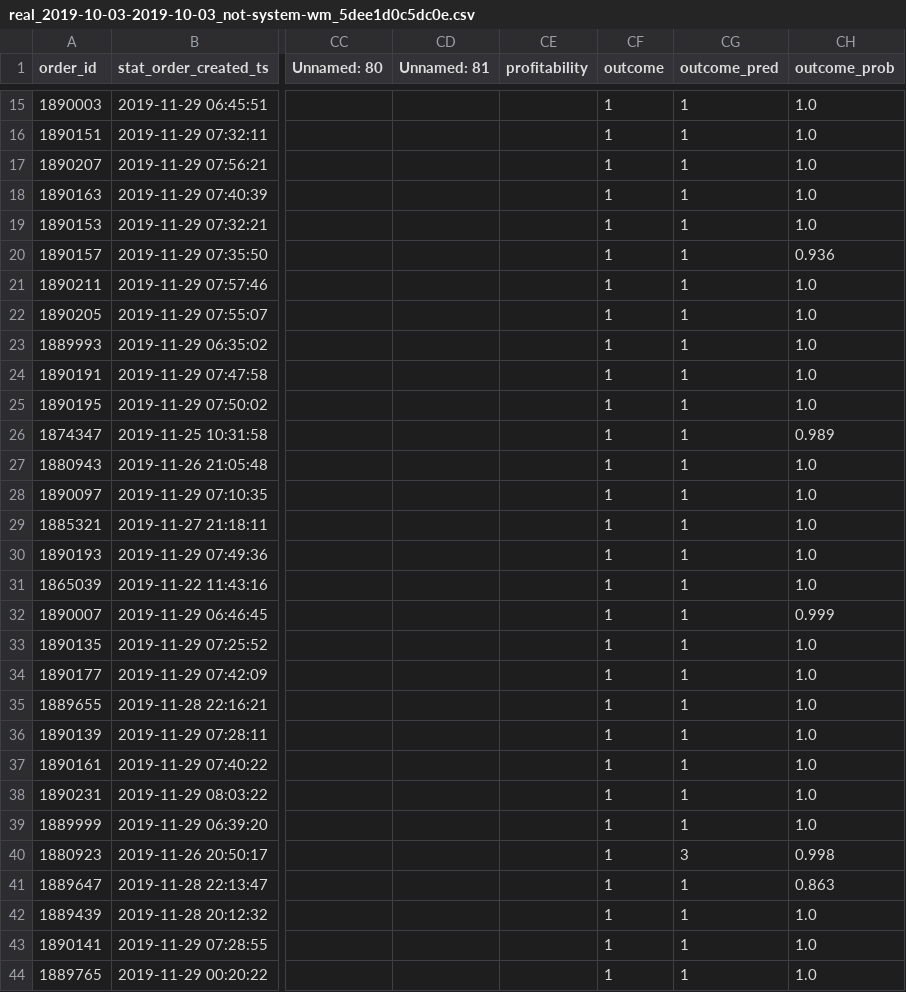
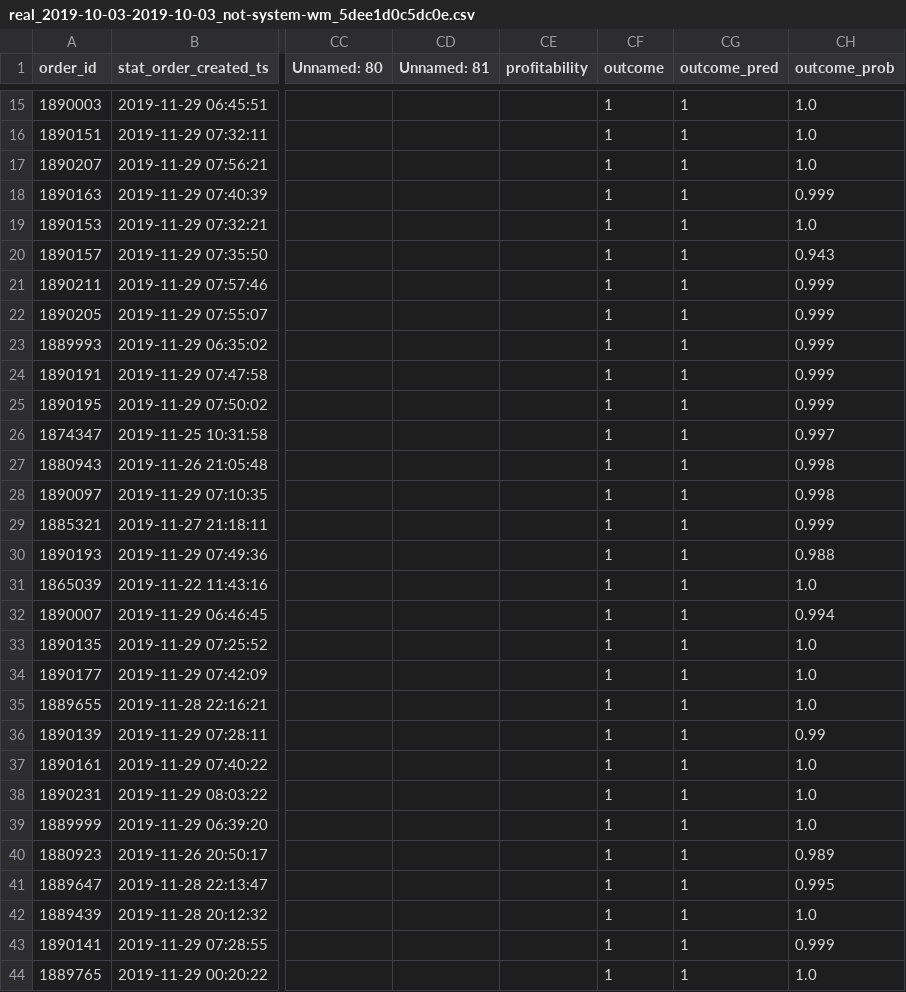
Before and after one commit to jasperDD/usedocker, a CSV file: app/triplet_v2/forecasts/real_2019-10-03-2019-10-03_not-system-wm_5dee1d0c5dc0e.csv, drawn as a sheet; only a part is shown, gaps mark what is left out; the diff covers the shown part only; the diff names each change by its address in the sheet, - before the commit and + after, or states it on an @@ line.

```diff
--- a/app/triplet_v2/forecasts/real_2019-10-03-2019-10-03_not-system-wm_5dee1d0c5dc0e.csv
+++ b/app/triplet_v2/forecasts/real_2019-10-03-2019-10-03_not-system-wm_5dee1d0c5dc0e.csv
-CH18 (outcome_prob): 1.0
+CH18 (outcome_prob): 0.999
-CH20 (outcome_prob): 0.936
+CH20 (outcome_prob): 0.943
-CH21:CH25 (outcome_prob): 1.0
+CH21:CH25 (outcome_prob): 0.999
-CH26 (outcome_prob): 0.989
+CH26 (outcome_prob): 0.997
-CH27:CH28 (outcome_prob): 1.0
+CH27:CH28 (outcome_prob): 0.998
-CH29 (outcome_prob): 1.0
+CH29 (outcome_prob): 0.999
-CH30 (outcome_prob): 1.0
+CH30 (outcome_prob): 0.988
-CH32 (outcome_prob): 0.999
+CH32 (outcome_prob): 0.994
-CH36 (outcome_prob): 1.0
+CH36 (outcome_prob): 0.99
-CG40 (outcome_pred): 3
+CG40 (outcome_pred): 1
-CH40 (outcome_prob): 0.998
+CH40 (outcome_prob): 0.989
-CH41 (outcome_prob): 0.863
+CH41 (outcome_prob): 0.995
-CH43 (outcome_prob): 1.0
+CH43 (outcome_prob): 0.999
```
Also changed, not shown: 146 edited cells elsewhere in this file, app/triplet_v2/forecasts/real_2019-10-04-2019-10-04_not-system-wm_5dee1d16b2cb7.csv, app/triplet_v2/forecasts/real_2019-10-05-2019-10-05_not-system-wm_5dee1d1d9e8ac.csv, 41 other files.
